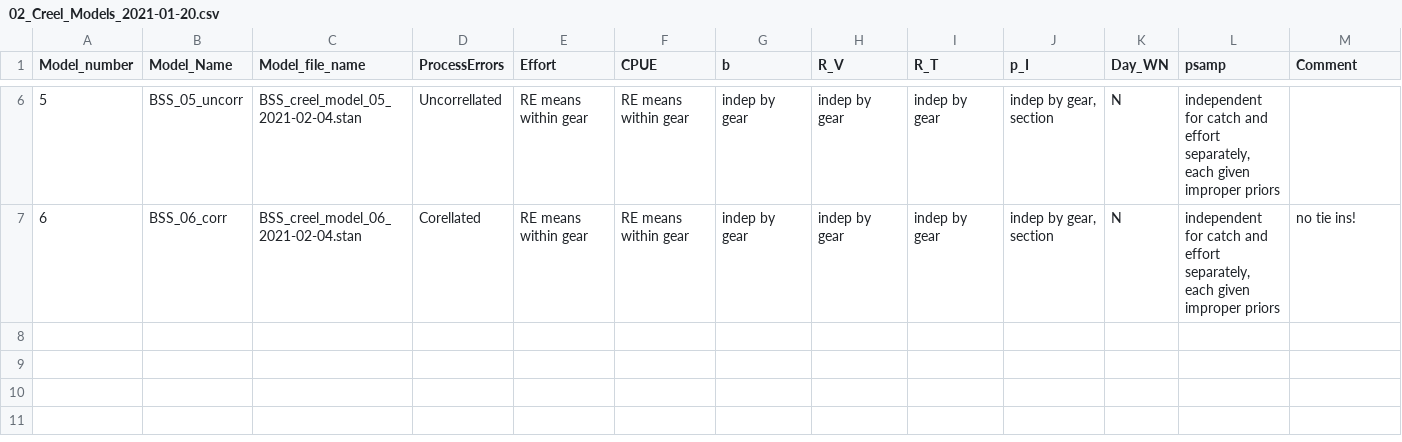
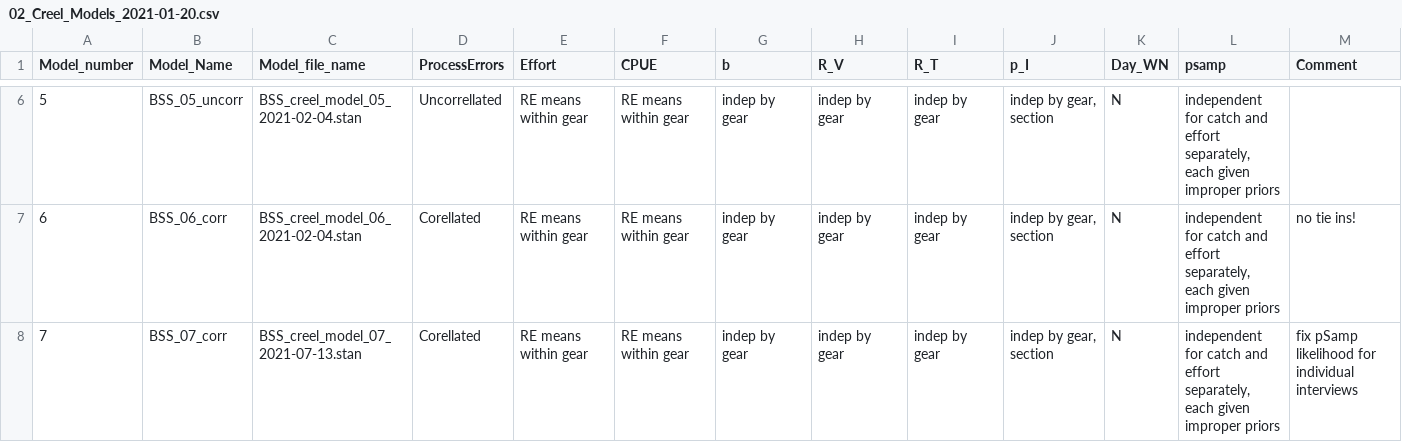
Before and after one commit to tbuehrens/CreelAnalysis, a CSV file: lookup tables/02_Creel_Models_2021-01-20.csv, drawn as a sheet; only a part is shown, gaps mark what is left out; rows hold the shown columns only; the diff names each change by its address in the sheet, - before the commit and + after, or states it on an @@ line.

Commit message:
update model 7

```diff
--- a/lookup tables/02_Creel_Models_2021-01-20.csv
+++ b/lookup tables/02_Creel_Models_2021-01-20.csv
+row 8: 7 | BSS_07_corr | BSS_creel_model_07_2021-07-13.stan | Corellated | RE means within gear | RE means within gear | indep by gear | indep by gear | indep by gear | indep by gear, section | N | independent for catch and effort separately, each given improper priors | fix pSamp likelihood for individual interviews
```
Also changed, not shown: 2 other files.
